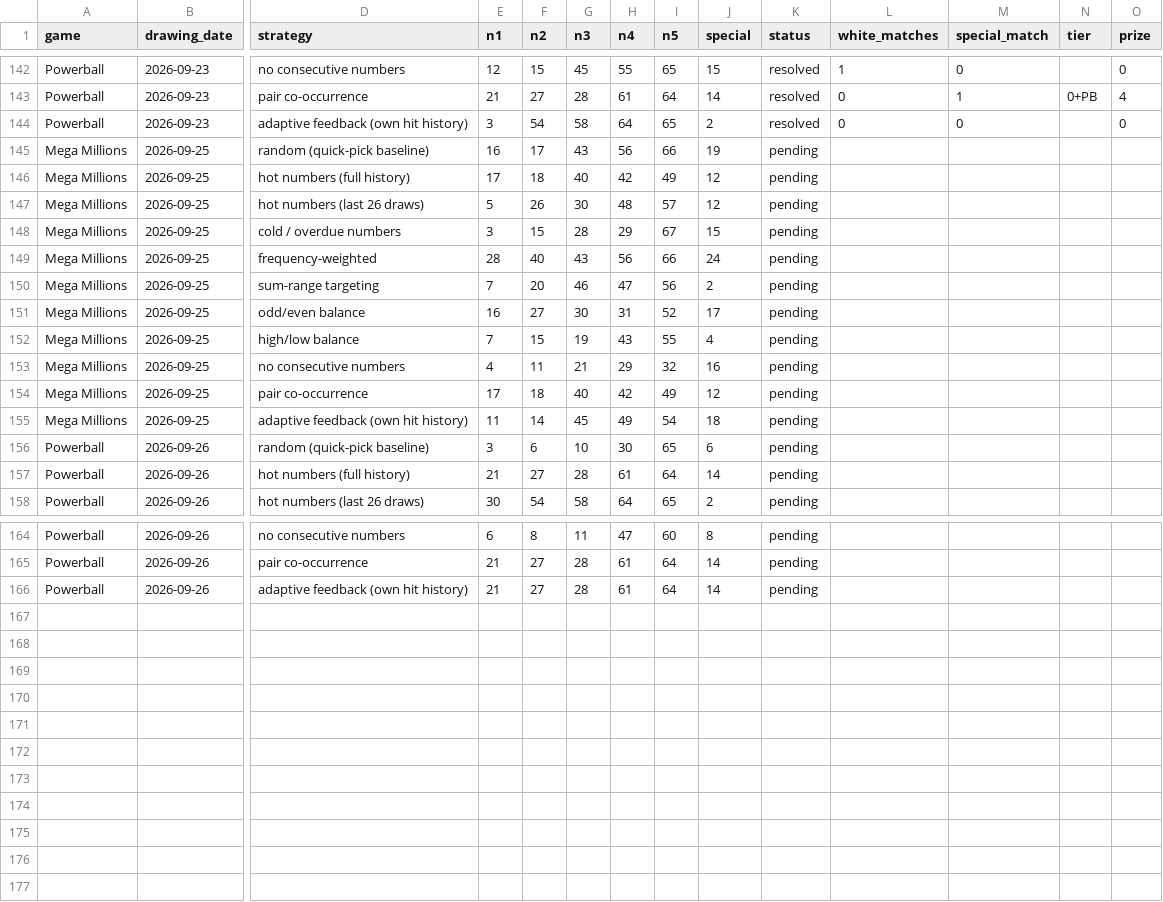
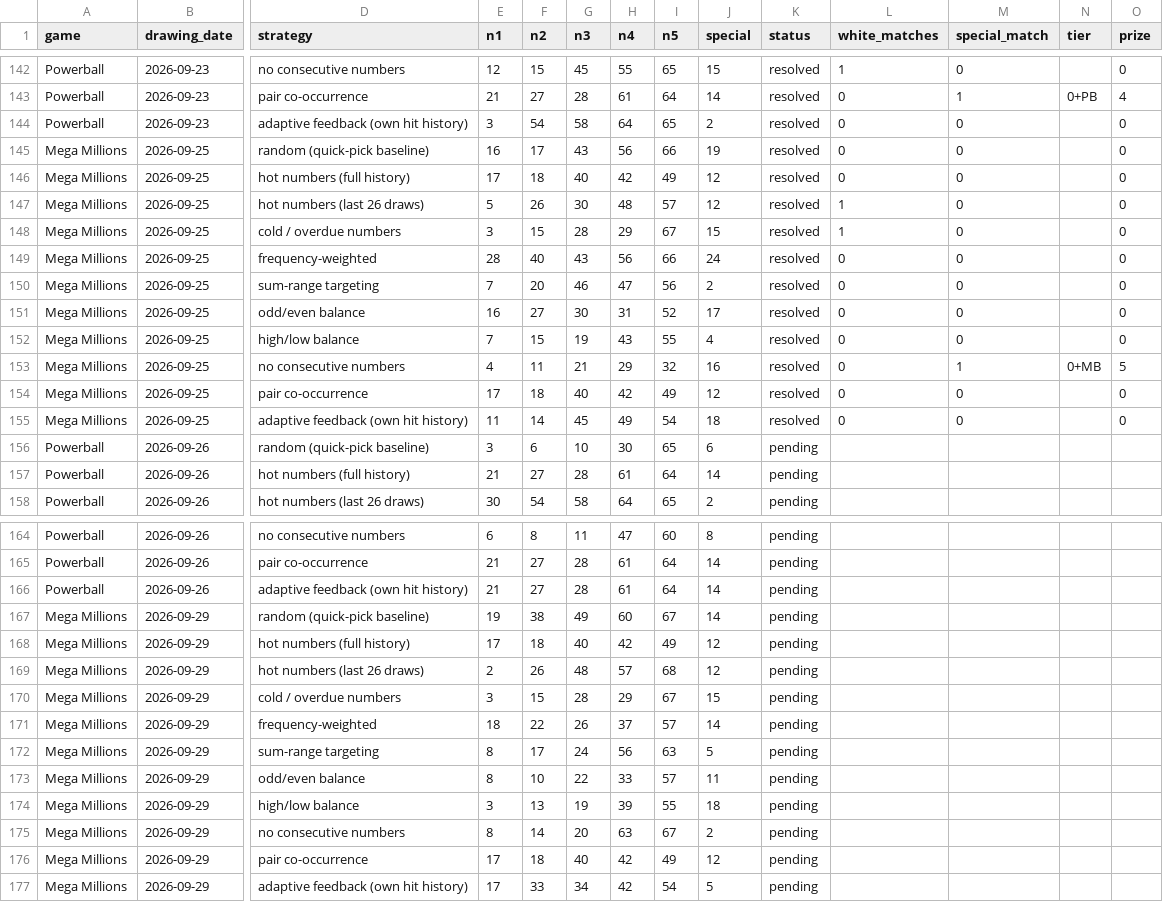
Before and after one commit to mant121985-sudo/jackpot-ledger, a CSV file: picks_log.csv, drawn as a sheet; only a part is shown, gaps mark what is left out; rows hold the shown columns only; the diff names each change by its address in the sheet, - before the commit and + after, or states it on an @@ line.

```diff
--- a/picks_log.csv
+++ b/picks_log.csv
-K145:K155 (status): pending
+K145:K155 (status): resolved
-L145:L146 (white_matches): (empty)
+L145:L146 (white_matches): 0
-M145:M152 (special_match): (empty)
+M145:M152 (special_match): 0
-O145:O152 (prize): (empty)
+O145:O152 (prize): 0
-L147:L148 (white_matches): (empty)
+L147:L148 (white_matches): 1
-L149:L155 (white_matches): (empty)
+L149:L155 (white_matches): 0
-M153 (special_match): (empty)
+M153 (special_match): 1
-N153 (tier): (empty)
+N153 (tier): 0+MB
-O153 (prize): (empty)
+O153 (prize): 5
-M154:M155 (special_match): (empty)
+M154:M155 (special_match): 0
-O154:O155 (prize): (empty)
+O154:O155 (prize): 0
+row 167: Mega Millions | 2026-09-29 | random (quick-pick baseline) | 19 | 38 | 49 | 60 | 67 | 14 | pending
+row 168: Mega Millions | 2026-09-29 | hot numbers (full history) | 17 | 18 | 40 | 42 | 49 | 12 | pending
+row 169: Mega Millions | 2026-09-29 | hot numbers (last 26 draws) | 2 | 26 | 48 | 57 | 68 | 12 | pending
+row 170: Mega Millions | 2026-09-29 | cold / overdue numbers | 3 | 15 | 28 | 29 | 67 | 15 | pending
+row 171: Mega Millions | 2026-09-29 | frequency-weighted | 18 | 22 | 26 | 37 | 57 | 14 | pending
+row 172: Mega Millions | 2026-09-29 | sum-range targeting | 8 | 17 | 24 | 56 | 63 | 5 | pending
+row 173: Mega Millions | 2026-09-29 | odd/even balance | 8 | 10 | 22 | 33 | 57 | 11 | pending
+row 174: Mega Millions | 2026-09-29 | high/low balance | 3 | 13 | 19 | 39 | 55 | 18 | pending
+row 175: Mega Millions | 2026-09-29 | no consecutive numbers | 8 | 14 | 20 | 63 | 67 | 2 | pending
+row 176: Mega Millions | 2026-09-29 | pair co-occurrence | 17 | 18 | 40 | 42 | 49 | 12 | pending
+row 177: Mega Millions | 2026-09-29 | adaptive feedback (own hit history) | 17 | 33 | 34 | 42 | 54 | 5 | pending
```
Also changed, not shown: megamillions_draw_history_validated.csv, 1 other file.
